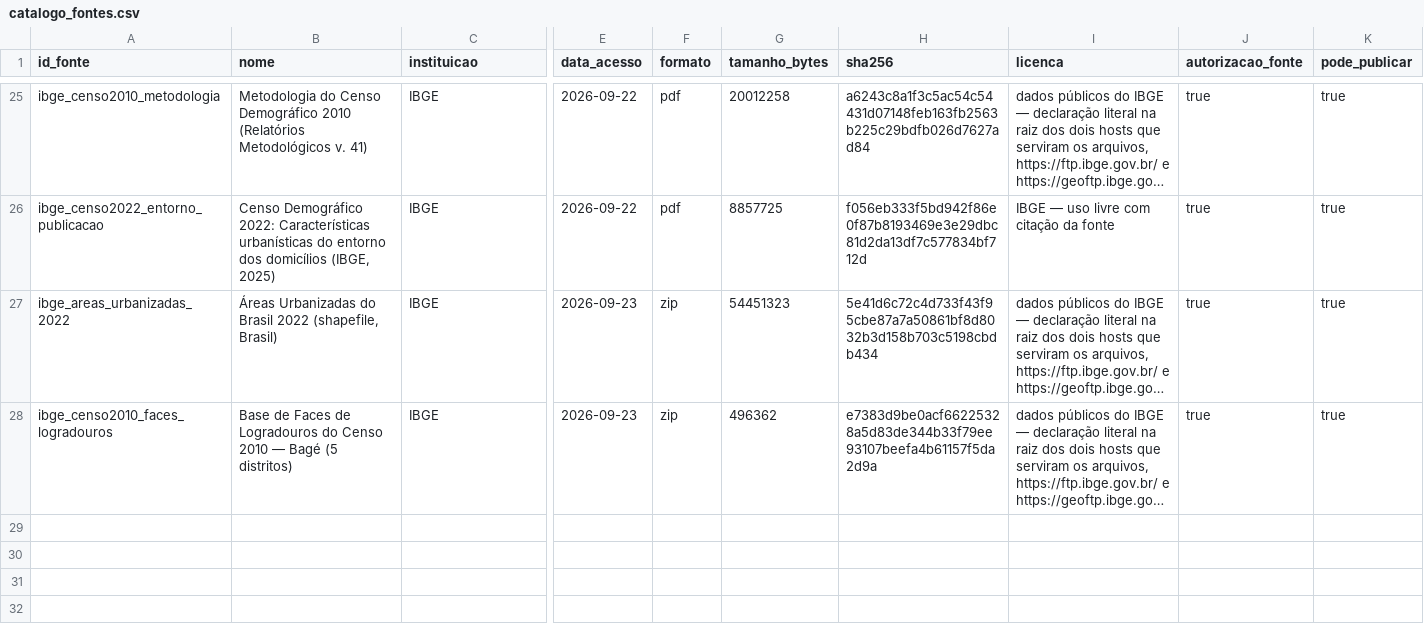
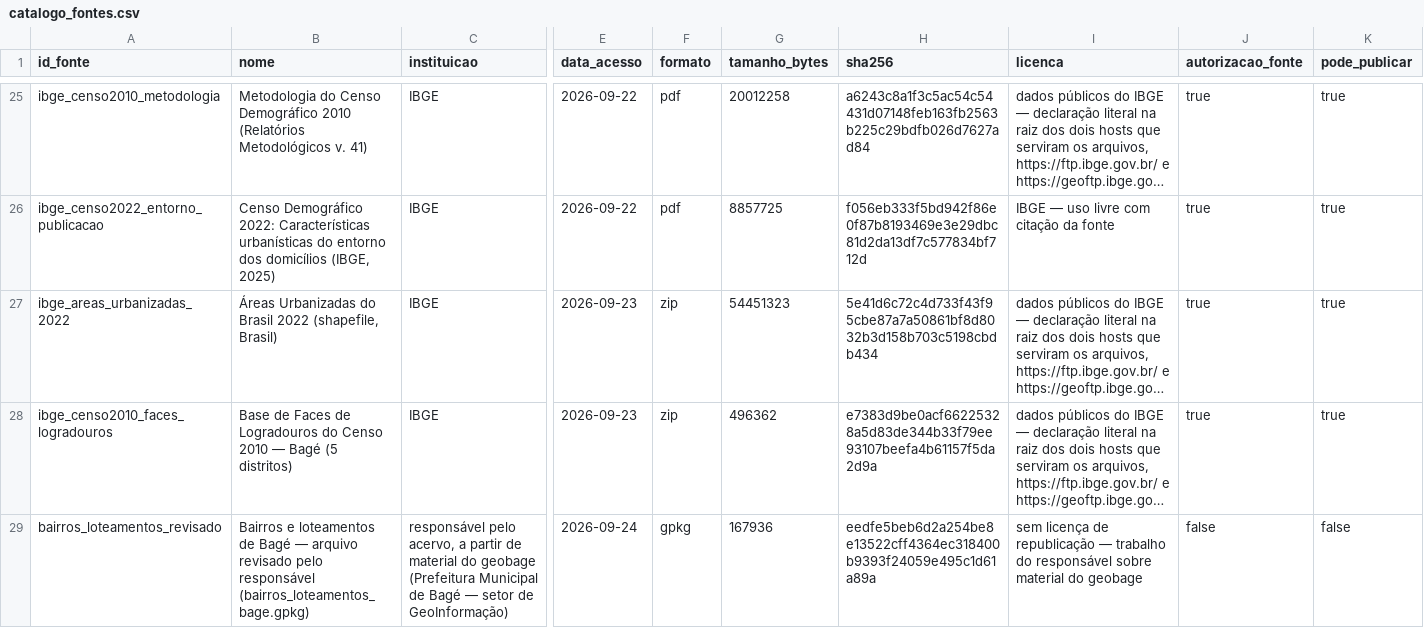
Before and after one commit to Alexandrogschafer/acervo_bage, a CSV file: data/catalogo_fontes.csv, drawn as a sheet; only a part is shown, gaps mark what is left out; long unchanged cells end in …; rows hold the shown columns only; the diff names each change by its address in the sheet, - before the commit and + after, or states it on an @@ line.

```diff
--- a/data/catalogo_fontes.csv
+++ b/data/catalogo_fontes.csv
+row 29: bairros_loteamentos_revisado | Bairros e loteamentos de Bagé — arquivo revisado pelo responsável (bairros_loteamentos_bage.gpkg) | responsável pelo acervo, a partir de material do geobage (Prefeitura Municipal de Bagé — setor de GeoInformação) | 2026-09-24 | gpkg | 167936 | eedfe5beb6d2a254be8e13522cff4364ec318400b9393f24059e495c1d61a89a | sem licença de republicação — trabalho do responsável sobre material do geobage | false | false
```
Also changed, not shown: 8 other files.
